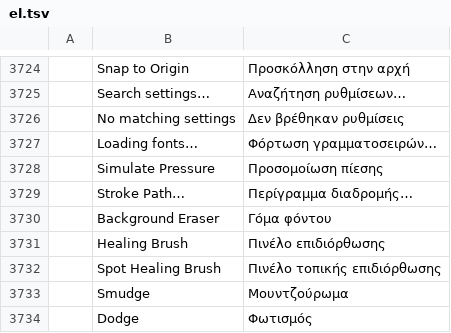
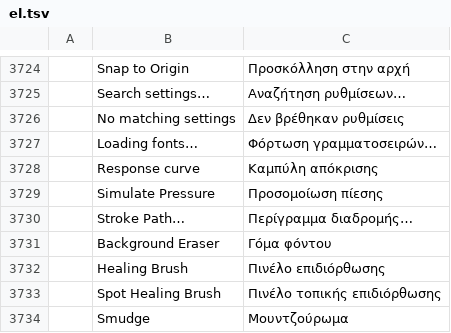
Before and after one commit to salim-studio/photosweet, a TSV file: crates/ui-egui/src/i18n/el.tsv, drawn as a sheet; only a part is shown, gaps mark what is left out; the shorter side is filled out with more unchanged rows; the diff names each change by its address in the sheet, - before the commit and + after, or states it on an @@ line.

Commit message:
Brush Settings: a response curve per dynamic control (#3294) (#3302)
* Brush Settings: a response curve per dynamic control (#3294)

Every brush Dynamic (Size, Opacity, Flow, Roundness, Scatter, Count,
Depth, Foreground/Background...) now carries its own response curve for
its control (Fade, Pen Pressure, Pen Tilt, Stylus Wheel, Rotation),
applied after the global Preferences pen curve. It is part of the brush
JSON, so tools.setBrush sets it (e.g. shapeDynamics.size.curve), actions
record it and presets keep it; linear by default, so existing brushes
paint unchanged.

- paint: ResponseCurve, the global pen curve's monotone cubic moved down
  from the engine as a fixed-size Copy type (no allocation per dab);
  serialises as its point list. dynamics::dynamic_value applies it.
- engine: prefs::PressureCurve is now that type.
- ui-egui: each Control row gets a curve button (lit when the curve isn't
  linear) that shows the same editor as Preferences > Tools.
- scorecard: TOOL-213-11 done.

* i18n: Response curve for hu, tr

* docs: regenerate scorecard after merging main

* Fix i18n after merge: Serbian Response curve, drop duplicate hu row; regenerate scorecard

* Regenerate docs/scorecard.md after merging main

* Regenerate docs/scorecard.md after merging main

---------

```diff
--- a/crates/ui-egui/src/i18n/el.tsv
+++ b/crates/ui-egui/src/i18n/el.tsv
+row 3728:  | Response curve | Καμπύλη απόκρισης
```
Also changed, not shown: crates/ui-egui/src/i18n/es.tsv, crates/ui-egui/src/i18n/fr.tsv, 30 other files.
